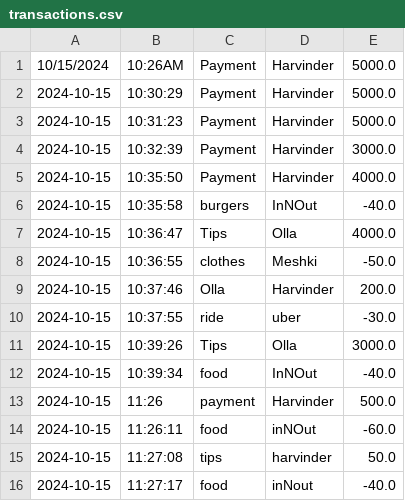
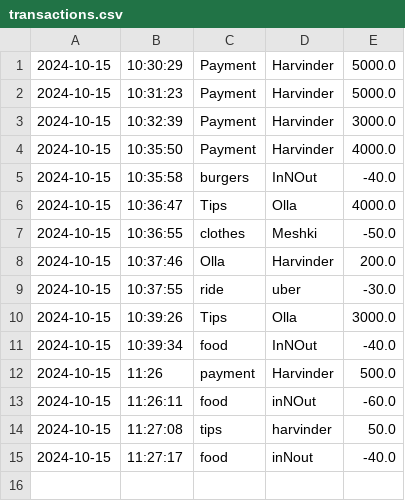
Before and after one commit to HarvinderKM/CapStone1, a CSV file: transactions.csv, drawn as a sheet.

```diff
--- a/transactions.csv
+++ b/transactions.csv
@@ -1,2 +1 @@
-10/15/2024|10:26AM|Payment|Harvinder|5000.0
 2024-10-15|10:30:29|Payment|Harvinder|5000.0
```
Also changed, not shown: 1 other file.
